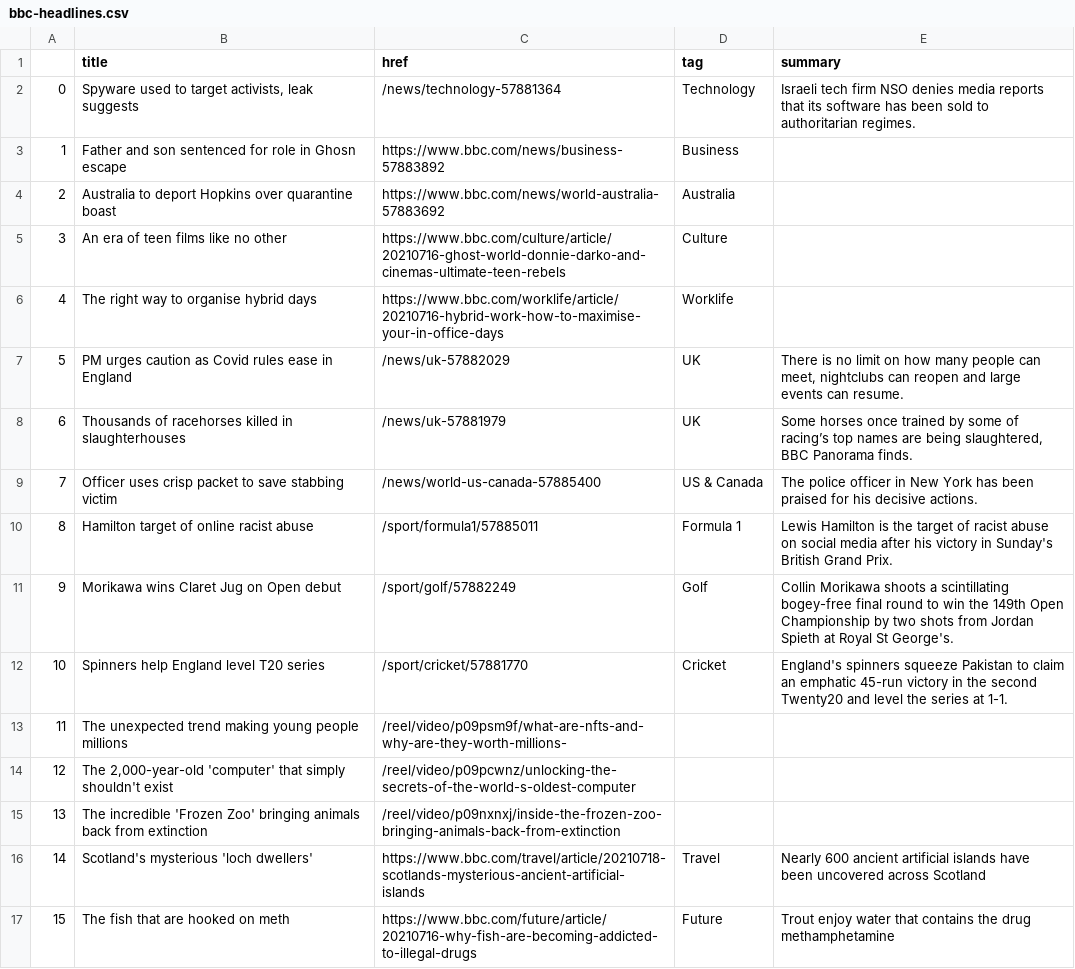
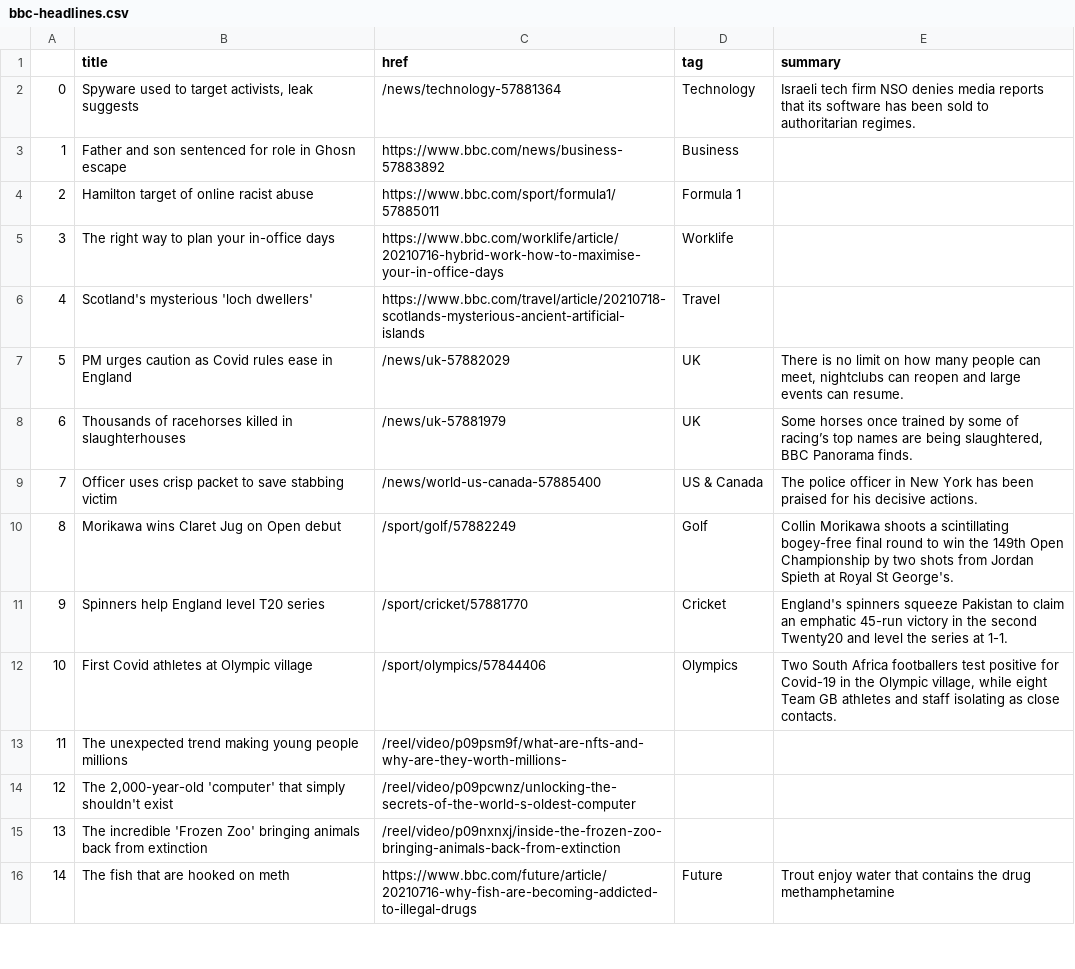
Before and after one commit to EMendy/Scraper_Info, a CSV file: bbc-headlines.csv, drawn as a sheet; only a part is shown; removed rows and columns are numbered as before the commit, all else as after; the diff covers the shown part only; the diff names each change by its address in the sheet, - before the commit and + after, or states it on an @@ line.

```diff
--- a/bbc-headlines.csv
+++ b/bbc-headlines.csv
-row 4: 2 | Australia to deport Hopkins over quarantine boast | https://www.bbc.com/news/world-australia-57883692 | Australia
-row 5: 3 | An era of teen films like no other | https://www.bbc.com/culture/article/20210716-ghost-world-donnie-darko-and-cinemas-ultimate-teen-rebels | Culture
+row 4: 2 | Hamilton target of online racist abuse | https://www.bbc.com/sport/formula1/57885011 | Formula 1
@@ column A renumbered between rows 5 and 31 @@
-B5 (title): The right way to organise hybrid days
+B5 (title): The right way to plan your in-office days
+row 6: 4 | Scotland's mysterious 'loch dwellers' | https://www.bbc.com/travel/article/20210718-scotlands-mysterious-ancient-artificial-islands | Travel
-row 10: 8 | Hamilton target of online racist abuse | /sport/formula1/57885011 | Formula 1 | Lewis Hamilton is the target of racist abuse on social media after his victory in Sunday's British Grand Prix.
+row 12: 10 | First Covid athletes at Olympic village | /sport/olympics/57844406 | Olympics | Two South Africa footballers test positive for Covid-19 in the Olympic village, while eight Team GB athletes and staff isolating as close contacts.
-row 16: 14 | Scotland's mysterious 'loch dwellers' | https://www.bbc.com/travel/article/20210718-scotlands-mysterious-ancient-artificial-islands | Travel | Nearly 600 ancient artificial islands have been uncovered across Scotland
```
Also changed, not shown: 4 added rows, 3 removed rows and 5 edited cells elsewhere in this file.
